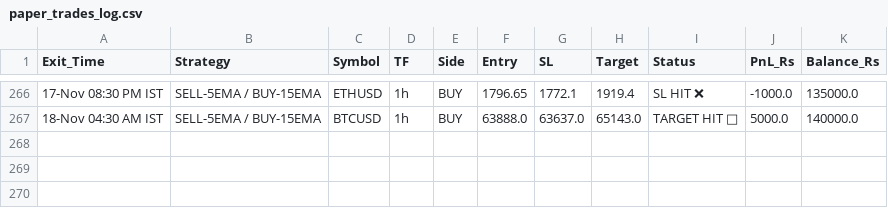
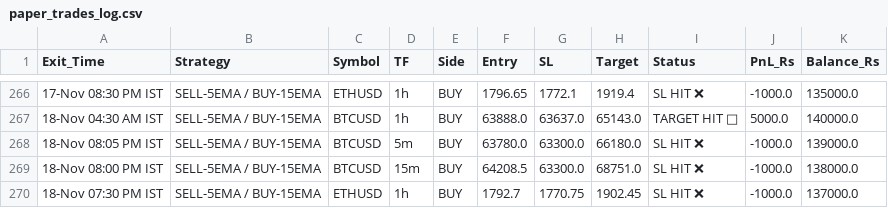
Before and after one commit to narsakumar1200-star/delta-paper-bot, a CSV file: paper_trades_log.csv, drawn as a sheet; only a part is shown, gaps mark what is left out; the diff names each change by its address in the sheet, - before the commit and + after, or states it on an @@ line.

Commit message:
Update paper trades & wallet

```diff
--- a/paper_trades_log.csv
+++ b/paper_trades_log.csv
+row 268: 18-Nov 08:05 PM IST | SELL-5EMA / BUY-15EMA | BTCUSD | 5m | BUY | 63780.0 | 63300.0 | 66180.0 | SL HIT ❌ | -1000.0 | 139000.0
+row 269: 18-Nov 08:00 PM IST | SELL-5EMA / BUY-15EMA | BTCUSD | 15m | BUY | 64208.5 | 63300.0 | 68751.0 | SL HIT ❌ | -1000.0 | 138000.0
+row 270: 18-Nov 07:30 PM IST | SELL-5EMA / BUY-15EMA | ETHUSD | 1h | BUY | 1792.7 | 1770.75 | 1902.45 | SL HIT ❌ | -1000.0 | 137000.0
```
Also changed, not shown: 1 other file.
